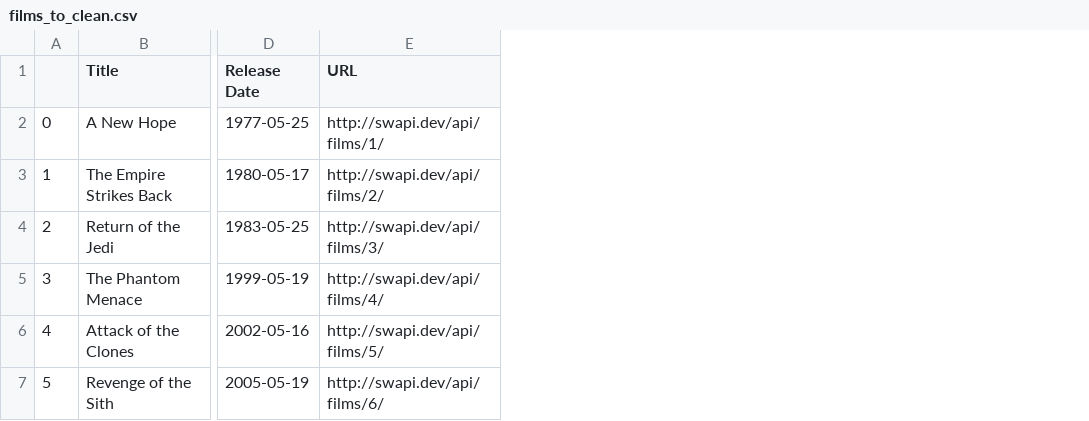
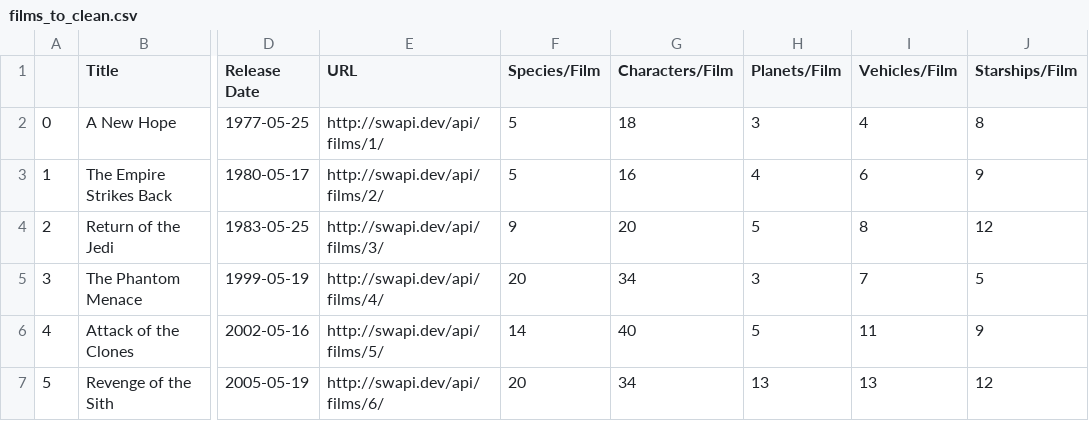
Before and after one commit to rkirsten88/Project1-A_Star_Wars_Story, a CSV file: A_Star_Wars_Story/csv_output/films_to_clean.csv, drawn as a sheet; only a part is shown, gaps mark what is left out; the diff names each change by its address in the sheet, - before the commit and + after, or states it on an @@ line.

```diff
--- a/A_Star_Wars_Story/csv_output/films_to_clean.csv
+++ b/A_Star_Wars_Story/csv_output/films_to_clean.csv
+column F (Species/Film), rows 2-7: 5 | 5 | 9 | 20 | 14 | 20
+column G (Characters/Film), rows 2-7: 18 | 16 | 20 | 34 | 40 | 34
+column H (Planets/Film), rows 2-7: 3 | 4 | 5 | 3 | 5 | 13
+column I (Vehicles/Film), rows 2-7: 4 | 6 | 8 | 7 | 11 | 13
+column J (Starships/Film), rows 2-7: 8 | 9 | 12 | 5 | 9 | 12
```
Also changed, not shown: 7 other files.
